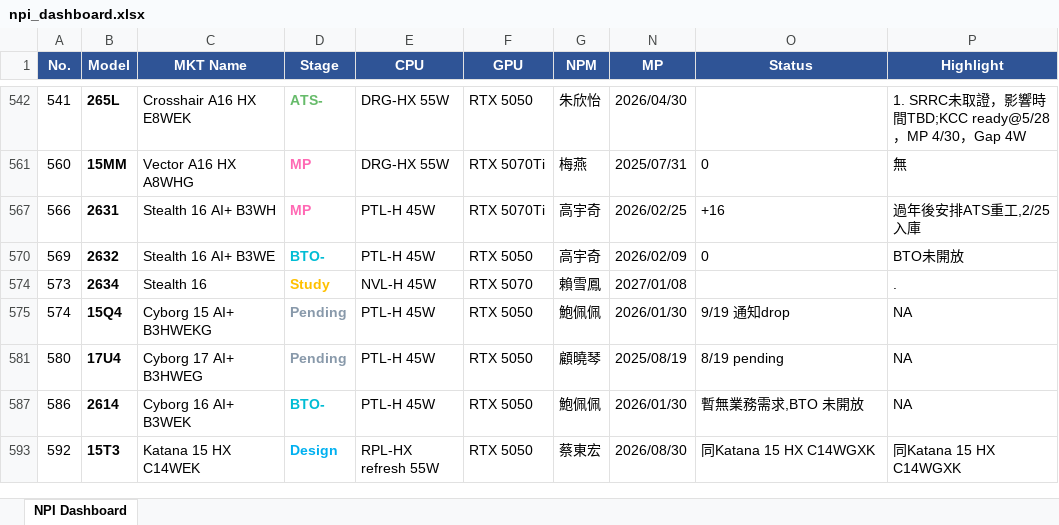
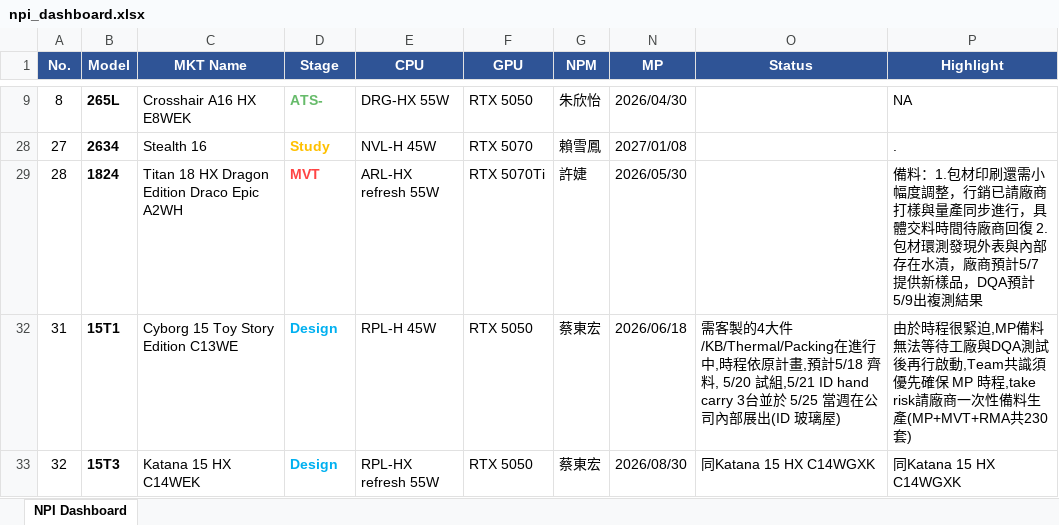
Before and after one commit to Kevin-Kao-7/npi-dashboard, an Excel workbook: npi_dashboard.xlsx, sheet NPI Dashboard, drawn as a sheet; only a part is shown, gaps mark what is left out; values as stored, in another font and other column widths than the file's, no borders; removed rows and columns are numbered as before the commit, all else as after; the diff covers the shown part only; the diff names each change by its address in the sheet, - before the commit and + after, or states it on an @@ line.

```diff
--- a/npi_dashboard.xlsx (sheet NPI Dashboard)
+++ b/npi_dashboard.xlsx (sheet NPI Dashboard)
-A9 (No.): 541
+A9 (No.): 8
-P9 (Highlight): 1. SRRC未取證，影響時間TBD;KCC ready@5/28，MP 4/30，Gap 4W
+P9 (Highlight): NA
-row 561: 560 | 15MM | Vector A16 HX A8WHG | MP | DRG-HX 55W | RTX 5070Ti | 梅燕 | 2025/07/31 | 0 | 無
-row 567: 566 | 2631 | Stealth 16 AI+ B3WH | MP | PTL-H 45W | RTX 5070Ti | 高宇奇 | 2026/02/25 | +16 | 過年後安排ATS重工,2/25入庫
-row 570: 569 | 2632 | Stealth 16 AI+ B3WE | BTO- | PTL-H 45W | RTX 5050 | 高宇奇 | 2026/02/09 | 0 | BTO未開放
-A28 (No.): 573
+A28 (No.): 27
-row 575: 574 | 15Q4 | Cyborg 15 AI+ B3HWEKG | Pending | PTL-H 45W | RTX 5050 | 鮑佩佩 | 2026/01/30 | 9/19 通知drop | NA
-row 581: 580 | 17U4 | Cyborg 17 AI+ B3HWEG | Pending | PTL-H 45W | RTX 5050 | 顧曉琴 | 2025/08/19 | 8/19 pending | NA
-row 587: 586 | 2614 | Cyborg 16 AI+ B3WEK | BTO- | PTL-H 45W | RTX 5050 | 鮑佩佩 | 2026/01/30 | 暫無業務需求,BTO 未開放 | NA
+row 29: 28 | 1824 | Titan 18 HX Dragon Edition Draco Epic A2WH | MVT | ARL-HX refresh 55W | RTX 5070Ti | 許婕 | 2026/05/30 |  | 備料：1.包材印刷還需小幅度調整，行銷已請廠商打樣與量產同步進行，具體交料時間待廠商回復 2.包材環測發現外表與內部存在水漬，廠商預計5/7提供新樣品，DQA預計5/9出複測結果
+row 32: 31 | 15T1 | Cyborg 15 Toy Story Edition C13WE | Design | RPL-H 45W | RTX 5050 | 蔡東宏 | 2026/06/18 | 需客製的4大件/KB/Thermal/Packing在進行中,時程依原計畫,預計5/18 齊料, 5/20 試組,5/21 ID hand carry 3台並於 5/25 當週在公司內部展出(ID 玻璃屋) | 由於時程很緊迫,MP備料無法等待工廠與DQA測試後再行啟動,Team共識須優先確保 MP 時程,take risk請廠商一次性備料生產(MP+MVT+RMA共230套)
-A33 (No.): 592
+A33 (No.): 32
```
Also changed, not shown: 2 added rows, 116 removed rows, 38 edited cells and cell formats elsewhere in this sheet, hidden cells, 3 other files.
